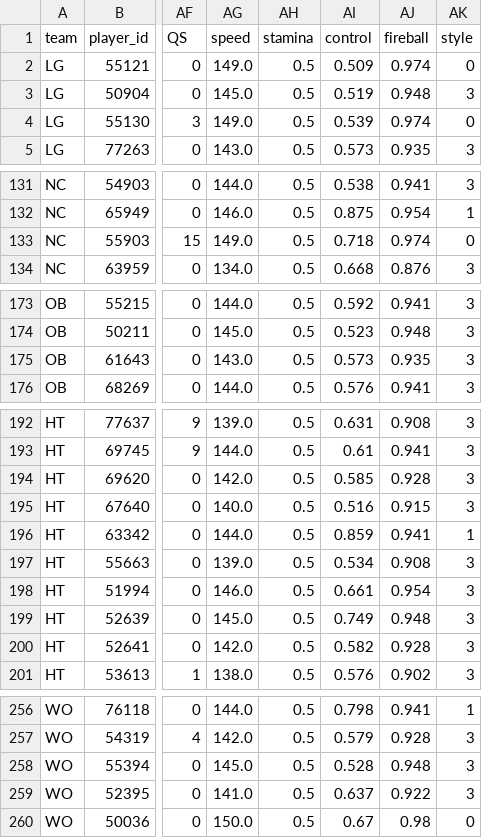
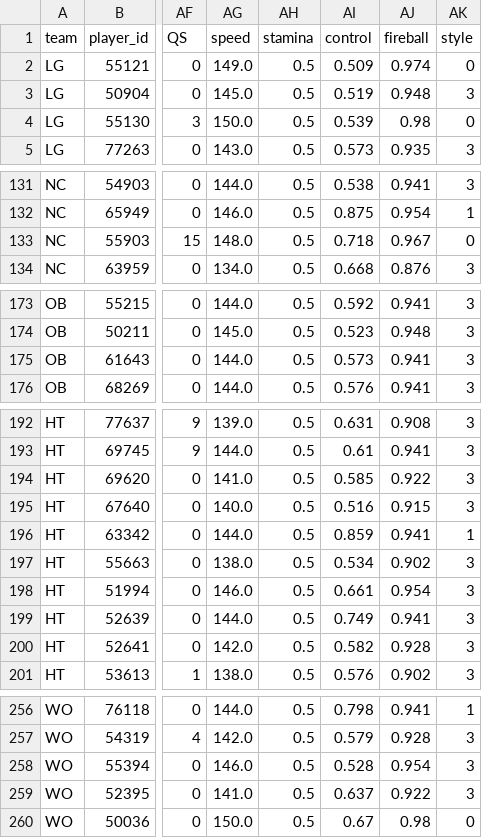
Before and after one commit to rladbstlr87/tothe_ballpark, a CSV file: data/all_pitcher_stats.csv, drawn as a sheet; only a part is shown, gaps mark what is left out; the diff names each change by its address in the sheet, - before the commit and + after, or states it on an @@ line.

```diff
--- a/data/all_pitcher_stats.csv
+++ b/data/all_pitcher_stats.csv
-AG4 (speed): 149.0
+AG4 (speed): 150.0
-AJ4 (fireball): 0.974
+AJ4 (fireball): 0.98
-AG133 (speed): 149.0
+AG133 (speed): 148.0
-AJ133 (fireball): 0.974
+AJ133 (fireball): 0.967
-AG175 (speed): 143.0
+AG175 (speed): 144.0
-AJ175 (fireball): 0.935
+AJ175 (fireball): 0.941
-AG194 (speed): 142.0
+AG194 (speed): 141.0
-AJ194 (fireball): 0.928
+AJ194 (fireball): 0.922
-AG197 (speed): 139.0
+AG197 (speed): 138.0
-AJ197 (fireball): 0.908
+AJ197 (fireball): 0.902
-AG199 (speed): 145.0
+AG199 (speed): 144.0
-AJ199 (fireball): 0.948
+AJ199 (fireball): 0.941
-AG258 (speed): 145.0
+AG258 (speed): 146.0
-AJ258 (fireball): 0.948
+AJ258 (fireball): 0.954
```
Also changed, not shown: data/hitters_records.csv, data/kbo_schedule.csv, 3 other files.
